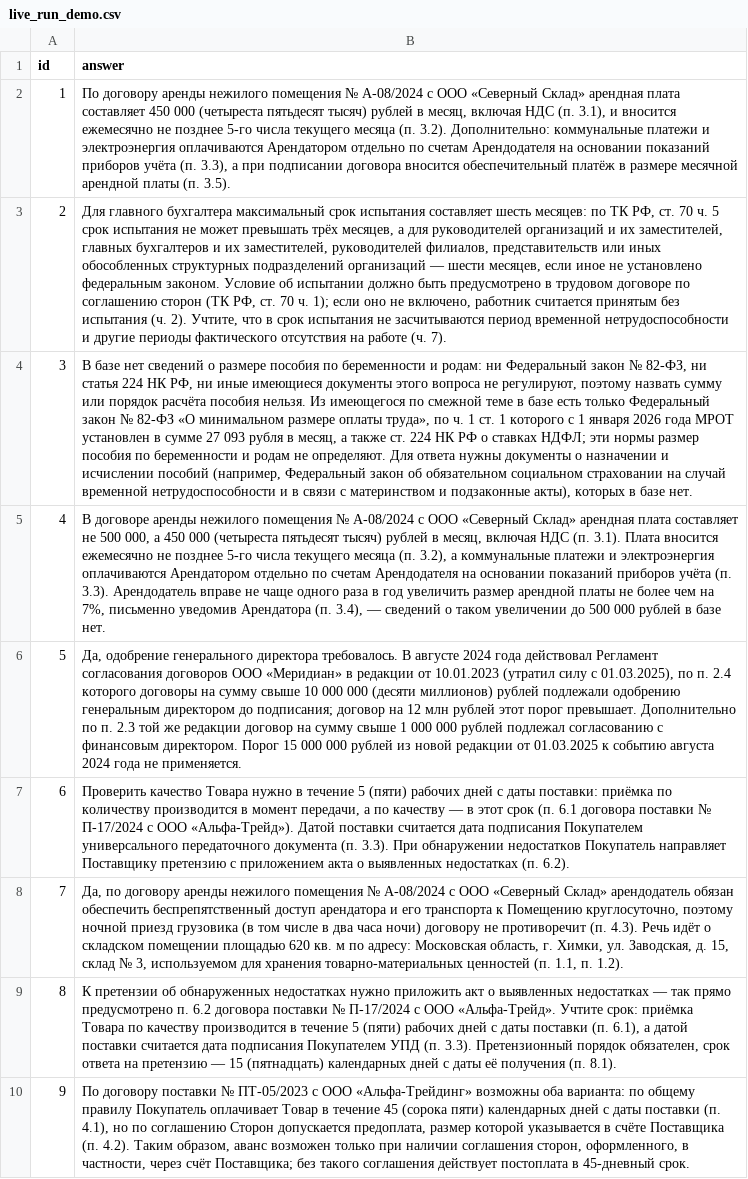
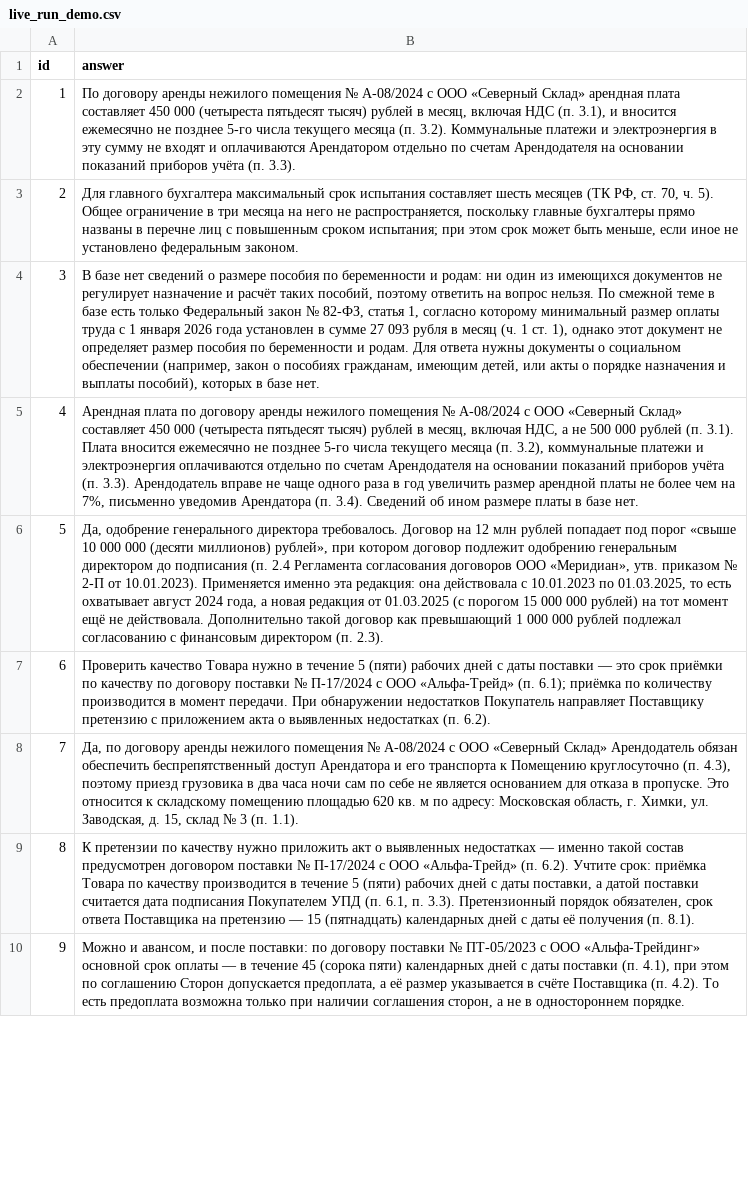
Before and after one commit to aleksandranesterovich9-bit/psb-legal-ai, a CSV file: reports/live_run_demo.csv, drawn as a sheet; only a part is shown; the diff covers the shown part only; the diff names each change by its address in the sheet, - before the commit and + after, or states it on an @@ line.

```diff
--- a/reports/live_run_demo.csv
+++ b/reports/live_run_demo.csv
-B2 (answer): …(п. 3.2). Дополнительно: коммунальные платежи и электроэнергия оплачиваются Арендатором отдельно по счетам Арендодателя на основании показаний приборов учёта (п. 3.3), а при подписании договора вносится обеспечительный платёж в размере месячной арендной платы (п. 3.5).
+B2 (answer): …(п. 3.2). Коммунальные платежи и электроэнергия в эту сумму не входят и оплачиваются Арендатором отдельно по счетам Арендодателя на основании показаний приборов учёта (п. 3.3).
-B3 (answer): …составляет шесть месяцев: по ТК РФ, ст. 70 ч. 5 срок испытания не может превышать трёх месяцев, а для руководителей организаций и их заместителей, главных бухгалтеров и их заместителей, руководителей филиалов, представительств или иных обособленных структурных подразделений организаций — шести месяцев, если иное не установлено федеральным законом. Условие об испытании должно быть предусмотрено в трудовом договоре по соглашению сторон (ТК РФ, ст. 70 ч. 1); если оно не включено, работник считается принятым без испытания (ч. 2). Учтите, что в срок испытания не засчитываются период временной нетрудоспособности и другие периоды фактического отсутствия на работе (ч. 7).
+B3 (answer): …составляет шесть месяцев (ТК РФ, ст. 70, ч. 5). Общее ограничение в три месяца на него не распространяется, поскольку главные бухгалтеры прямо названы в перечне лиц с повышенным сроком испытания; при этом срок может быть меньше, если иное не установлено федеральным законом.
-B4 (answer): …родам: ни Федеральный закон № 82-ФЗ, ни статья 224 НК РФ, ни иные имеющиеся документы этого вопроса не регулируют, поэтому назвать сумму или порядок расчёта пособия нельзя. Из имеющегося по смежной теме в базе есть только Федеральный закон № 82-ФЗ «О минимальном размере оплаты труда», по ч. 1 ст. 1 которого с 1 января 2026 года МРОТ установлен в сумме 27 093 рубля в месяц, а также ст. 224 НК РФ о ставках НДФЛ; эти нормы размер пособия по беременности и родам не определяют. Для ответа нужны документы о назначении и исчислении пособий (например, Федеральный закон об обязательном социальном страховании на случай временной нетрудоспособности и в связи с материнством и подзаконные акты), которых в…
+B4 (answer): …родам: ни один из имеющихся документов не регулирует назначение и расчёт таких пособий, поэтому ответить на вопрос нельзя. По смежной теме в базе есть только Федеральный закон № 82-ФЗ, статья 1, согласно которому минимальный размер оплаты труда с 1 января 2026 года установлен в сумме 27 093 рубля в месяц (ч. 1 ст. 1), однако этот документ не определяет размер пособия по беременности и родам. Для ответа нужны документы о социальном обеспечении (например, закон о пособиях гражданам, имеющим детей, или акты о порядке назначения и выплаты пособий), которых в…
-B5 (answer): В договоре аренды нежилого помещения № А-08/2024 с ООО «Северный Склад» арендная плата составляет не 500 000, а 450 000 (четыреста пятьдесят тысяч) рублей в месяц, включая НДС (п. 3.1). Плата вносится ежемесячно не позднее 5-го числа текущего месяца (п. 3.2), а коммунальные платежи и электроэнергия оплачиваются Арендатором отдельно по счетам Арендодателя на основании показаний приборов учёта (п. 3.3). Арендодатель вправе не чаще одного раза в год увеличить размер арендной платы не более чем на 7%, письменно уведомив Арендатора (п. 3.4), — сведений о таком увеличении до 500 000 рублей в базе…
+B5 (answer): Арендная плата по договору аренды нежилого помещения № А-08/2024 с ООО «Северный Склад» составляет 450 000 (четыреста пятьдесят тысяч) рублей в месяц, включая НДС, а не 500 000 рублей (п. 3.1). Плата вносится ежемесячно не позднее 5-го числа текущего месяца (п. 3.2), коммунальные платежи и электроэнергия оплачиваются отдельно по счетам Арендодателя на основании показаний приборов учёта (п. 3.3). Арендодатель вправе не чаще одного раза в год увеличить размер арендной платы не более чем на 7%, письменно уведомив Арендатора (п. 3.4). Сведений об ином размере платы в базе…
-B6 (answer): …директора требовалось. В августе 2024 года действовал Регламент согласования договоров ООО «Меридиан» в редакции от 10.01.2023 (утратил силу с 01.03.2025), по п. 2.4 которого договоры на сумму свыше 10 000 000 (десяти миллионов) рублей подлежали одобрению генеральным директором до подписания; договор на 12 млн рублей этот порог превышает. Дополнительно по п. 2.3 той же редакции договор на сумму свыше 1 000 000 рублей подлежал согласованию с финансовым директором. Порог 15 000 000 рублей из новой редакции от 01.03.2025 к событию августа 2024 года не применяется.
+B6 (answer): …директора требовалось. Договор на 12 млн рублей попадает под порог «свыше 10 000 000 (десяти миллионов) рублей», при котором договор подлежит одобрению генеральным директором до подписания (п. 2.4 Регламента согласования договоров ООО «Меридиан», утв. приказом № 2-П от 10.01.2023). Применяется именно эта редакция: она действовала с 10.01.2023 по 01.03.2025, то есть охватывает август 2024 года, а новая редакция от 01.03.2025 (с порогом 15 000 000 рублей) на тот момент ещё не действовала. Дополнительно такой договор как превышающий 1 000 000 рублей подлежал согласованию с финансовым директором (п. 2.3).
-B7 (answer): …с даты поставки: приёмка по количеству производится в момент передачи, а по качеству — в этот срок (п. 6.1 договора поставки № П-17/2024 с ООО «Альфа-Трейд»). Датой поставки считается дата подписания Покупателем универсального передаточного документа (п. 3.3). При обнаружении…
+B7 (answer): …с даты поставки — это срок приёмки по качеству по договору поставки № П-17/2024 с ООО «Альфа-Трейд» (п. 6.1); приёмка по количеству производится в момент передачи. При обнаружении…
-B8 (answer): …«Северный Склад» арендодатель обязан обеспечить беспрепятственный доступ арендатора и его транспорта к Помещению круглосуточно, поэтому ночной приезд грузовика (в том числе в два часа ночи) договору не противоречит (п. 4.3). Речь идёт о складском помещении площадью 620 кв. м по адресу: Московская область, г. Химки, ул. Заводская, д. 15, склад № 3, используемом для хранения товарно-материальных ценностей (п. 1.1, п. 1.2).
+B8 (answer): …«Северный Склад» Арендодатель обязан обеспечить беспрепятственный доступ Арендатора и его транспорта к Помещению круглосуточно (п. 4.3), поэтому приезд грузовика в два часа ночи сам по себе не является основанием для отказа в пропуске. Это относится к складскому помещению площадью 620 кв. м по адресу: Московская область, г. Химки, ул. Заводская, д. 15, склад № 3 (п. 1.1).
-B9 (answer): К претензии об обнаруженных недостатках нужно приложить акт о выявленных недостатках — так прямо предусмотрено п. 6.2 договора поставки № П-17/2024 с ООО «Альфа-Трейд». Учтите срок: приёмка Товара по качеству производится в течение 5 (пяти) рабочих дней с даты поставки (п. 6.1), а датой поставки считается дата подписания Покупателем УПД (п. 3.3). Претензионный порядок обязателен, срок ответа на претензию…
+B9 (answer): К претензии по качеству нужно приложить акт о выявленных недостатках — именно такой состав предусмотрен договором поставки № П-17/2024 с ООО «Альфа-Трейд» (п. 6.2). Учтите срок: приёмка Товара по качеству производится в течение 5 (пяти) рабочих дней с даты поставки, а датой поставки считается дата подписания Покупателем УПД (п. 6.1, п. 3.3). Претензионный порядок обязателен, срок ответа Поставщика на претензию…
-B10 (answer): По договору поставки № ПТ-05/2023 с ООО «Альфа-Трейдинг» возможны оба варианта: по общему правилу Покупатель оплачивает Товар в течение 45 (сорока пяти) календарных дней с даты поставки (п. 4.1), но по соглашению Сторон допускается предоплата, размер которой указывается в счёте Поставщика (п. 4.2). Таким образом, аванс возможен только при наличии соглашения сторон, оформленного, в частности, через счёт Поставщика; без такого соглашения действует постоплата в 45-дневный срок.
+B10 (answer): Можно и авансом, и после поставки: по договору поставки № ПТ-05/2023 с ООО «Альфа-Трейдинг» основной срок оплаты — в течение 45 (сорока пяти) календарных дней с даты поставки (п. 4.1), при этом по соглашению Сторон допускается предоплата, а её размер указывается в счёте Поставщика (п. 4.2). То есть предоплата возможна только при наличии соглашения сторон, а не в одностороннем порядке.
```
Also changed, not shown: 9 edited cells elsewhere in this file, 5 other files.
